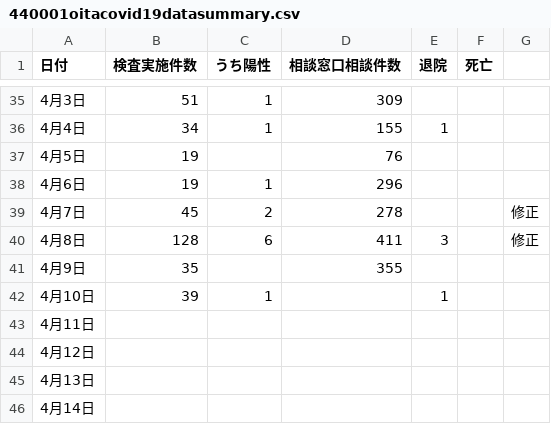
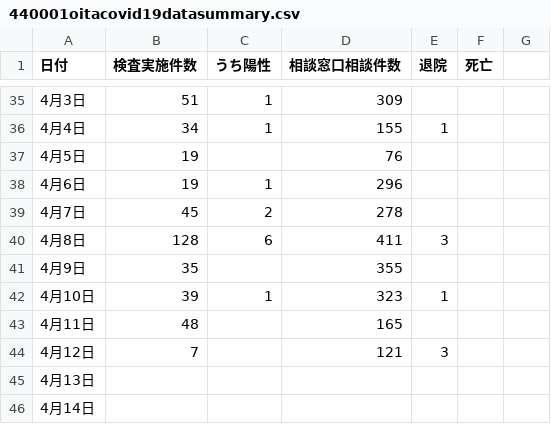
Before and after one commit to covid19-oita/data, a CSV file: csv/440001oitacovid19datasummary.csv, drawn as a sheet; only a part is shown, gaps mark what is left out; the diff names each change by its address in the sheet, - before the commit and + after, or states it on an @@ line.

```diff
--- a/csv/440001oitacovid19datasummary.csv
+++ b/csv/440001oitacovid19datasummary.csv
-G39:G40: 修正
+G39:G40: (empty)
-D42 (相談窓口相談件数): (empty)
+D42 (相談窓口相談件数): 323
-B43 (検査実施件数): (empty)
+B43 (検査実施件数): 48
-D43 (相談窓口相談件数): (empty)
+D43 (相談窓口相談件数): 165
-B44 (検査実施件数): (empty)
+B44 (検査実施件数): 7
-D44 (相談窓口相談件数): (empty)
+D44 (相談窓口相談件数): 121
-E44 (退院): (empty)
+E44 (退院): 3
```
Also changed, not shown: 1 other file.
